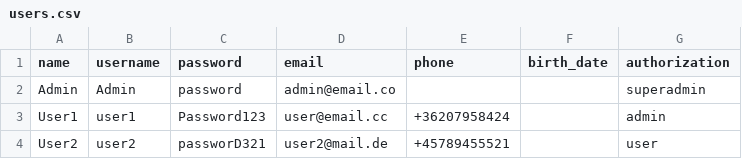
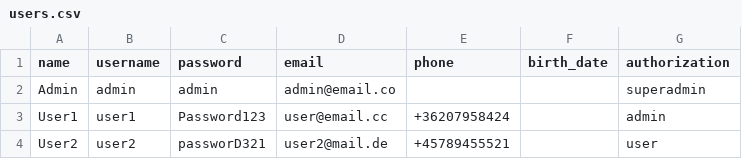
Before and after one commit to BronsonTheGoat/Python_GUI_project, a CSV file: assets/users.csv, drawn as a sheet.

```diff
--- a/assets/users.csv
+++ b/assets/users.csv
@@ -1,3 +1,3 @@
 name,username,password,email,phone,birth_date,authorization
-Admin,Admin,password,admin@email.co,,,superadmin
+Admin,admin,admin,admin@email.co,,,superadmin
 User1,user1,Password123,user@email.cc,+36207958424,,admin
```
Also changed, not shown: 2 other files.
